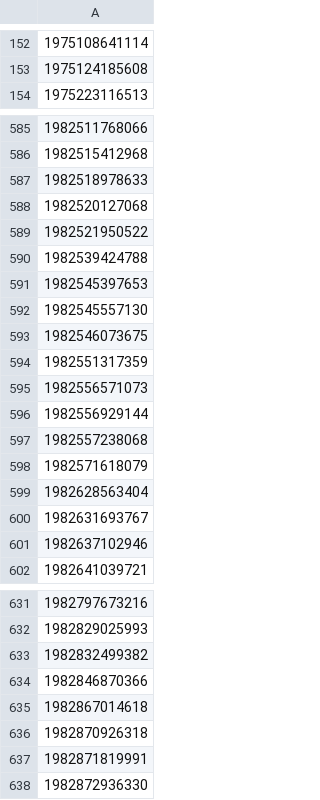
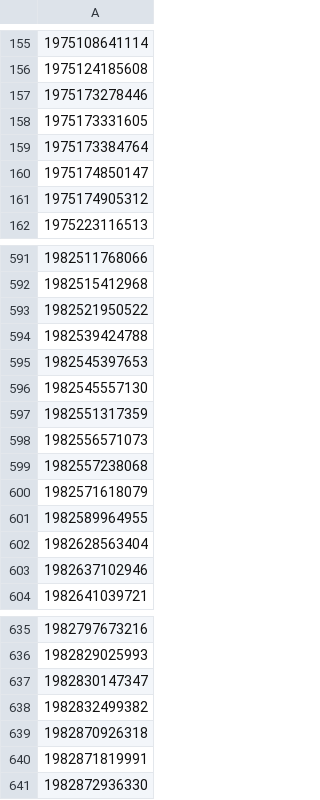
Before and after one commit to Negi97Mohit/events, a CSV file: eventbrite_event_ids_requests.csv, drawn as a sheet; only a part is shown, gaps mark what is left out; removed rows and columns are numbered as before the commit, all else as after; the diff covers the shown part only; the diff names each change by its address in the sheet, - before the commit and + after, or states it on an @@ line.

```diff
--- a/eventbrite_event_ids_requests.csv
+++ b/eventbrite_event_ids_requests.csv
+row 157: 1975173278446
+row 158: 1975173331605
+row 159: 1975173384764
+row 160: 1975174850147
+row 161: 1975174905312
-row 587: 1982518978633
-row 588: 1982520127068
-row 593: 1982546073675
-row 596: 1982556929144
+row 601: 1982589964955
-row 600: 1982631693767
+row 637: 1982830147347
-row 634: 1982846870366
-row 635: 1982867014618
```
Also changed, not shown: 61 added rows, 60 removed rows and 9 edited cells elsewhere in this file.
